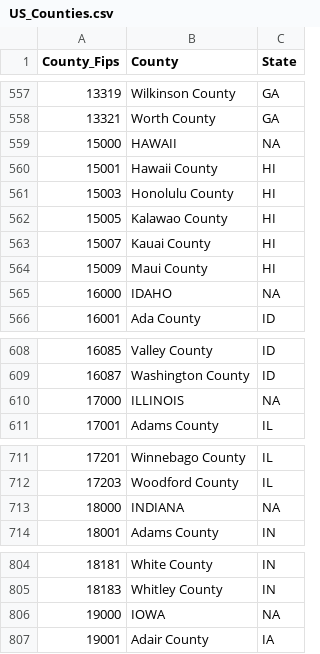
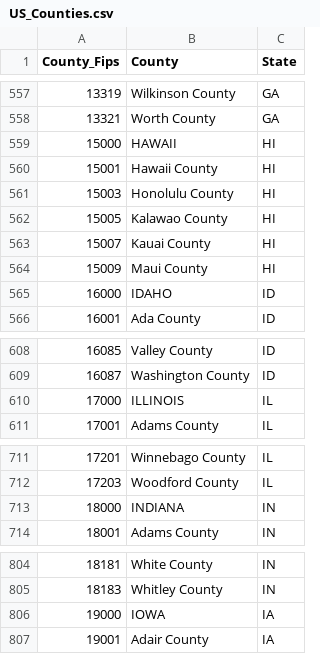
Before and after one commit to JosiahR89/Bootcamp-Project-2, a CSV file: Resources/US_Counties.csv, drawn as a sheet; only a part is shown, gaps mark what is left out; the diff covers the shown part only.

```diff
--- a/Resources/US_Counties.csv
+++ b/Resources/US_Counties.csv
@@ -558,3 +558,3 @@ County_Fips,County,State
 13321,Worth County,GA
-15000,HAWAII,NA
+15000,HAWAII,HI
 15001,Hawaii County,HI
@@ -564,3 +564,3 @@ County_Fips,County,State
 15009,Maui County,HI
-16000,IDAHO,NA
+16000,IDAHO,ID
 16001,Ada County,ID
@@ -609,3 +609,3 @@ County_Fips,County,State
 16087,Washington County,ID
-17000,ILLINOIS,NA
+17000,ILLINOIS,IL
 17001,Adams County,IL
@@ -712,3 +712,3 @@ County_Fips,County,State
 17203,Woodford County,IL
-18000,INDIANA,NA
+18000,INDIANA,IN
 18001,Adams County,IN
@@ -805,3 +805,3 @@ County_Fips,County,State
 18183,Whitley County,IN
-19000,IOWA,NA
+19000,IOWA,IA
 19001,Adair County,IA
```
Also changed, not shown: 4 added rows and 46 edited cells elsewhere in this file, Resources/US_States.csv, 6 other files.
